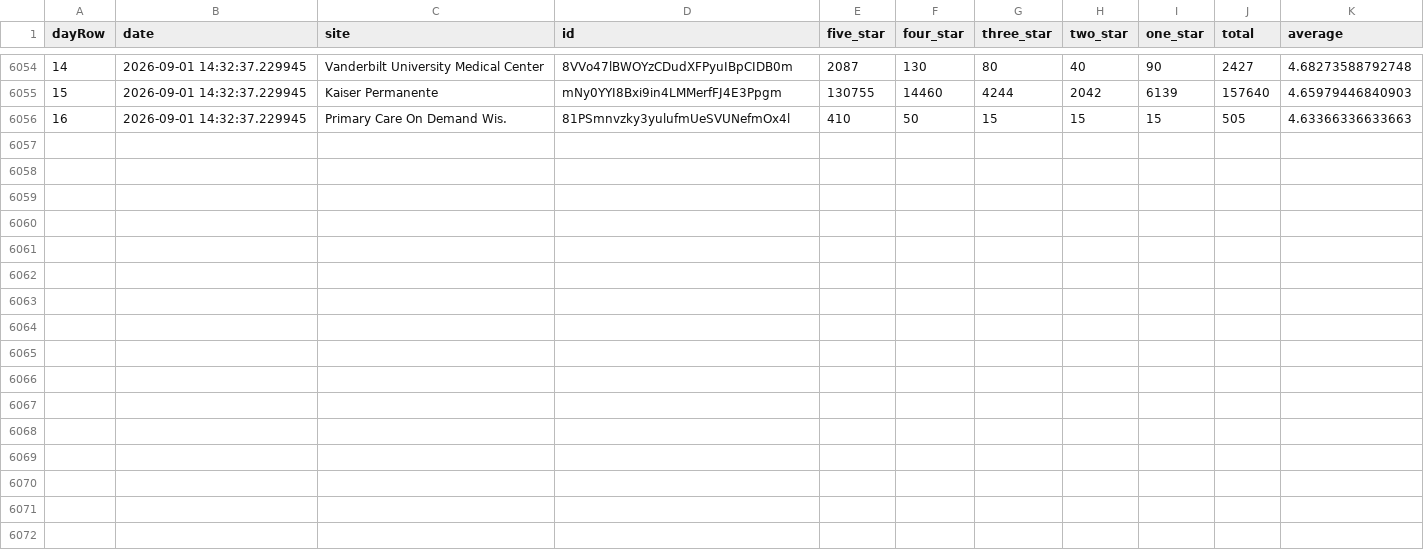
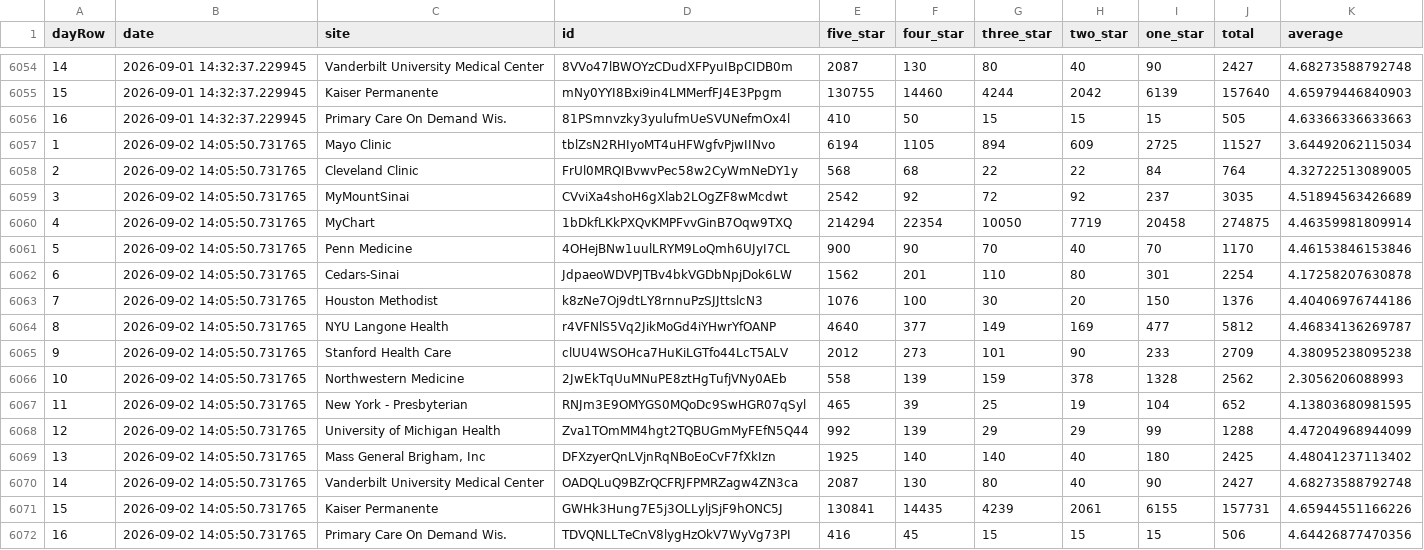
Before and after one commit to allen-black/android_scrape_update, a CSV file: android_ratings.csv, drawn as a sheet; only a part is shown, gaps mark what is left out.

```diff
--- a/android_ratings.csv
+++ b/android_ratings.csv
@@ -6056 +6056,17 @@
 "16",2026-09-01 14:32:37.229945,"Primary Care On Demand Wis.","81PSmnvzky3yulufmUeSVUNefmOx4l",410,50,15,15,15,505,4.63366336633663
+"1",2026-09-02 14:05:50.731765,"Mayo Clinic","tblZsN2RHIyoMT4uHFWgfvPjwIINvo",6194,1105,894,609,2725,11527,3.64492062115034
+"2",2026-09-02 14:05:50.731765,"Cleveland Clinic","FrUl0MRQIBvwvPec58w2CyWmNeDY1y",568,68,22,22,84,764,4.32722513089005
+"3",2026-09-02 14:05:50.731765,"MyMountSinai","CVviXa4shoH6gXlab2LOgZF8wMcdwt",2542,92,72,92,237,3035,4.51894563426689
+"4",2026-09-02 14:05:50.731765,"MyChart","1bDkfLKkPXQvKMPFvvGinB7Oqw9TXQ",214294,22354,10050,7719,20458,274875,4.46359981809914
+"5",2026-09-02 14:05:50.731765,"Penn Medicine","4OHejBNw1uulLRYM9LoQmh6UJyI7CL",900,90,70,40,70,1170,4.46153846153846
+"6",2026-09-02 14:05:50.731765,"Cedars-Sinai","JdpaeoWDVPJTBv4bkVGDbNpjDok6LW",1562,201,110,80,301,2254,4.17258207630878
+"7",2026-09-02 14:05:50.731765,"Houston Methodist","k8zNe7Oj9dtLY8rnnuPzSJJttslcN3",1076,100,30,20,150,1376,4.40406976744186
+"8",2026-09-02 14:05:50.731765,"NYU Langone Health","r4VFNlS5Vq2JikMoGd4iYHwrYfOANP",4640,377,149,169,477,5812,4.46834136269787
+"9",2026-09-02 14:05:50.731765,"Stanford Health Care","clUU4WSOHca7HuKiLGTfo44LcT5ALV",2012,273,101,90,233,2709,4.38095238095238
+"10",2026-09-02 14:05:50.731765,"Northwestern Medicine","2JwEkTqUuMNuPE8ztHgTufjVNy0AEb",558,139,159,378,1328,2562,2.3056206088993
+"11",2026-09-02 14:05:50.731765,"New York - Presbyterian","RNJm3E9OMYGS0MQoDc9SwHGR07qSyl",465,39,25,19,104,652,4.13803680981595
+"12",2026-09-02 14:05:50.731765,"University of Michigan Health","Zva1TOmMM4hgt2TQBUGmMyFEfN5Q44",992,139,29,29,99,1288,4.47204968944099
+"13",2026-09-02 14:05:50.731765,"Mass General Brigham, Inc","DFXzyerQnLVjnRqNBoEoCvF7fXkIzn",1925,140,140,40,180,2425,4.48041237113402
+"14",2026-09-02 14:05:50.731765,"Vanderbilt University Medical Center","OADQLuQ9BZrQCFRJFPMRZagw4ZN3ca",2087,130,80,40,90,2427,4.68273588792748
+"15",2026-09-02 14:05:50.731765,"Kaiser Permanente","GWHk3Hung7E5j3OLLyljSjF9hONC5J",130841,14435,4239,2061,6155,157731,4.65944551166226
+"16",2026-09-02 14:05:50.731765,"Primary Care On Demand Wis.","TDVQNLLTeCnV8lygHzOkV7WyVg73PI",416,45,15,15,15,506,4.64426877470356
```
